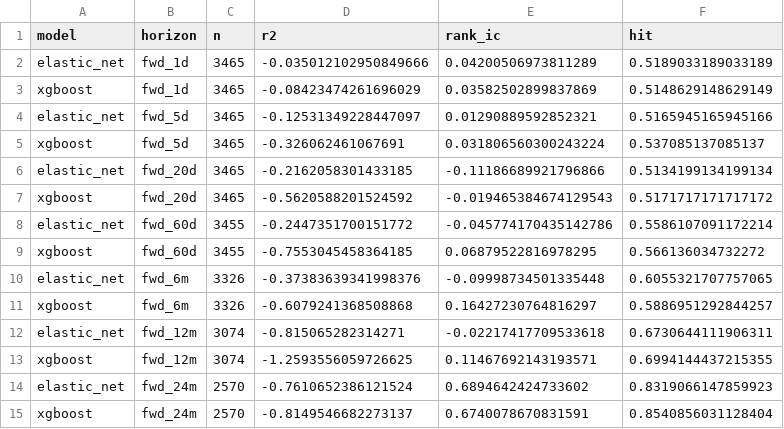
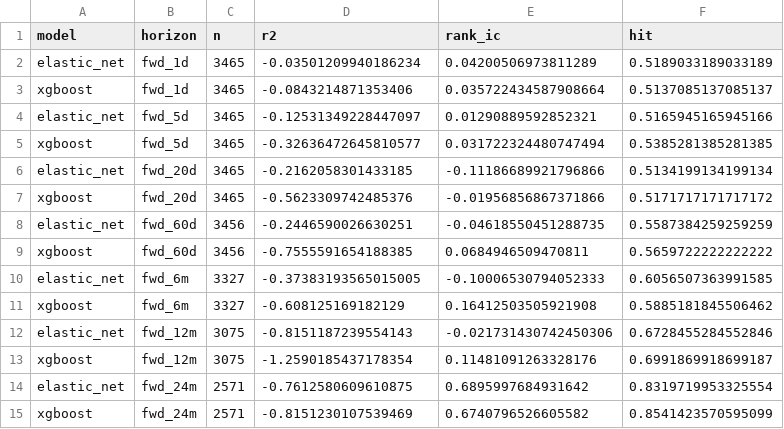
Before and after one commit to whitetod-ops/BTC-Model, a CSV file: artifacts/skill_metrics.csv, drawn as a sheet.

```diff
--- a/artifacts/skill_metrics.csv
+++ b/artifacts/skill_metrics.csv
@@ -1,15 +1,15 @@
 model,horizon,n,r2,rank_ic,hit
-elastic_net,fwd_1d,3465,-0.035012102950849666,0.04200506973811289,0.5189033189033189
-xgboost,fwd_1d,3465,-0.08423474261696029,0.03582502899837869,0.5148629148629149
+elastic_net,fwd_1d,3465,-0.03501209940186234,0.04200506973811289,0.5189033189033189
+xgboost,fwd_1d,3465,-0.0843214871353406,0.035722434587908664,0.5137085137085137
 elastic_net,fwd_5d,3465,-0.12531349228447097,0.01290889592852321,0.5165945165945166
-xgboost,fwd_5d,3465,-0.326062461067691,0.031806560300243224,0.537085137085137
+xgboost,fwd_5d,3465,-0.32636472645810577,0.031722324480747494,0.5385281385281385
 elastic_net,fwd_20d,3465,-0.2162058301433185,-0.11186689921796866,0.5134199134199134
-xgboost,fwd_20d,3465,-0.5620588201524592,-0.019465384674129543,0.5171717171717172
-elastic_net,fwd_60d,3455,-0.2447351700151772,-0.045774170435142786,0.5586107091172214
-xgboost,fwd_60d,3455,-0.7553045458364185,0.06879522816978295,0.566136034732272
-elastic_net,fwd_6m,3326,-0.37383639341998376,-0.09998734501335448,0.6055321707757065
-xgboost,fwd_6m,3326,-0.6079241368508868,0.16427230764816297,0.5886951292844257
-elastic_net,fwd_12m,3074,-0.815065282314271,-0.02217417709533618,0.6730644111906311
-xgboost,fwd_12m,3074,-1.2593556059726625,0.11467692143193571,0.6994144437215355
-elastic_net,fwd_24m,2570,-0.7610652386121524,0.6894642424733602,0.8319066147859923
-xgboost,fwd_24m,2570,-0.8149546682273137,0.6740078670831591,0.8540856031128404
+xgboost,fwd_20d,3465,-0.5623309742485376,-0.01956856867371866,0.5171717171717172
+elastic_net,fwd_60d,3456,-0.2446590026630251,-0.04618550451288735,0.5587384259259259
+xgboost,fwd_60d,3456,-0.7555591654188385,0.0684946509470811,0.5659722222222222
+elastic_net,fwd_6m,3327,-0.37383193565015005,-0.10006530794052333,0.6056507363991585
+xgboost,fwd_6m,3327,-0.608125169182129,0.16412503505921908,0.5885181845506462
+elastic_net,fwd_12m,3075,-0.8151187239554143,-0.021731430742450306,0.6728455284552846
+xgboost,fwd_12m,3075,-1.2590185437178354,0.11481091263328176,0.6991869918699187
+elastic_net,fwd_24m,2571,-0.7612580609610875,0.6895997684931642,0.8319719953325554
+xgboost,fwd_24m,2571,-0.8151230107539469,0.6740796526605582,0.8541423570595099
```
Also changed, not shown: artifacts/parent_scores.csv, 2 other files.
